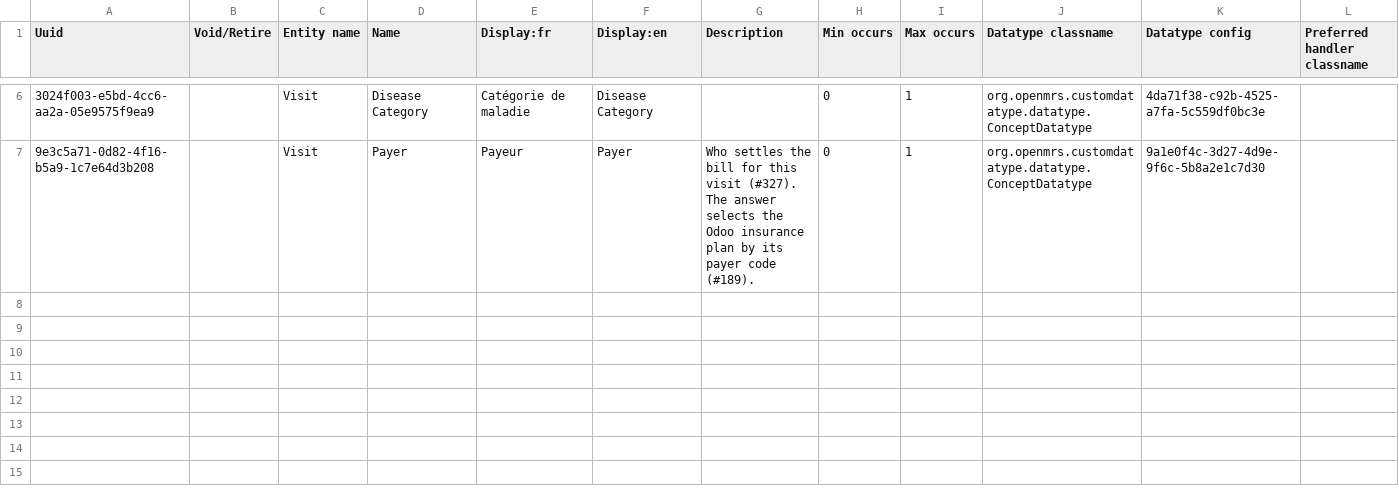
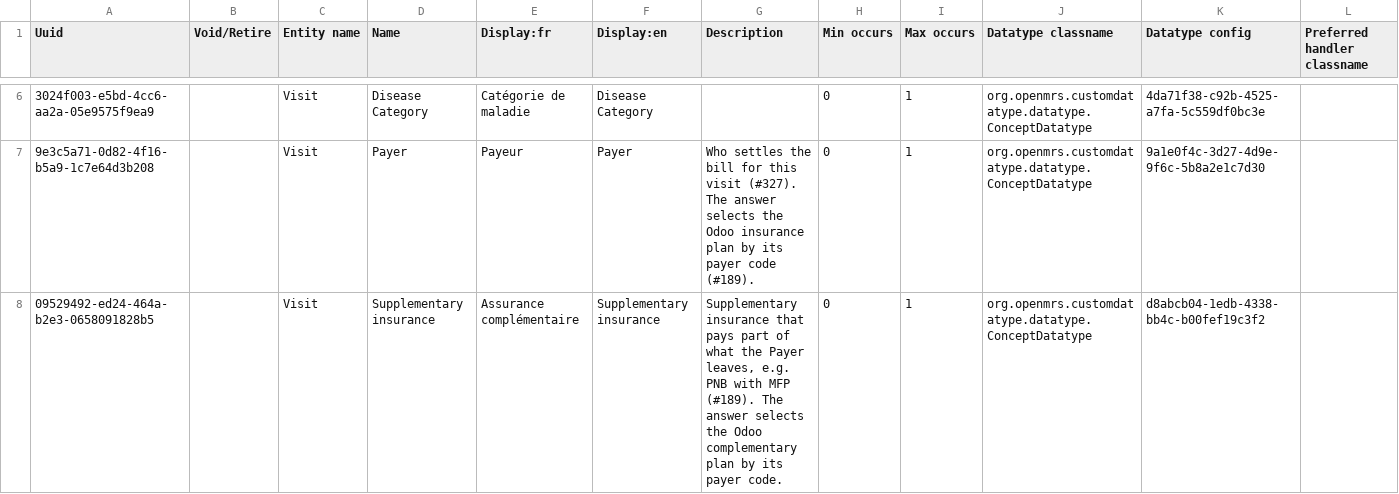
Before and after one commit to MadiroGlobalHealth/UVL-EMR, a CSV file: sites/mugamba/configs/openmrs/initializer_config/attributetypes/visitattributetypes_mugamba.csv, drawn as a sheet; only a part is shown, gaps mark what is left out; rows hold the shown columns only; the diff names each change by its address in the sheet, - before the commit and + after, or states it on an @@ line.

Commit message:
feat(mugamba): payer plans and a supplementary-insurance field from Didier's list
Didier answered the payer question on 8 Oct 2026. The primary insurance comes
first and a supplementary insurance pays part of what it leaves:

  Cash, Free (100%), MFP (80%), CAM, MSU (70% and 60%), DGAC (100%),
  Santé Assuré (80%); supplementary: PNB (20%), mostly with MFP (80%).
  Mobile Money and Autre assurance stay.

Plans (partner/insurance_plans.csv), in his order:
- Free 100, MFP 80, CAM 0 (placeholder, his answer gives no rate),
  MSU 70% 70, MSU 60% 60, DGAC 100, Santé Assuré 80: base plans;
- PNB 20: complementary, so the addon applies it to what the base plan leaves;
- Private insurance, Other insurance and the generic Supplementary insurance
  plans are dropped: Didier's list does not name them as paying schemes.
  Cash, Mobile Money and Autre assurance are self-paid.

The visit gets a second coded attribute, "Supplementary insurance /
Assurance complémentaire" (09529492-...), next to Payer on the Start-visit form.
Its answers come from a new OCL question (d8abcb04-...).

The MSU, DGAC, Santé Assuré and PNB answers and that question do not exist
in OCL yet. Their uuids here are the external ids proposed for them; the
PR body gives the concept spec. Do not merge before the OCL release that
creates them is committed: the attribute type references the question.

Tested: ./scripts/mvnw clean package; both CSVs and the frontend config
are in the built distro.

Refs #189
Refs #370
Refs #219

```diff
--- a/sites/mugamba/configs/openmrs/initializer_config/attributetypes/visitattributetypes_mugamba.csv
+++ b/sites/mugamba/configs/openmrs/initializer_config/attributetypes/visitattributetypes_mugamba.csv
+row 8: 09529492-ed24-464a-b2e3-0658091828b5 |  | Visit | Supplementary insurance | Assurance complémentaire | Supplementary insurance | Supplementary insurance that pays part of what the Payer leaves, e.g. PNB with MFP (#189). The answer selects the Odoo complementary plan by its payer code. | 0 | 1 | org.openmrs.customdatatype.datatype.ConceptDatatype | d8abcb04-1edb-4338-bb4c-b00fef19c3f2
```
Also changed, not shown: sites/mugamba/configs/odoo/initializer_config/partner/insurance_plans.csv, 1 other file.
